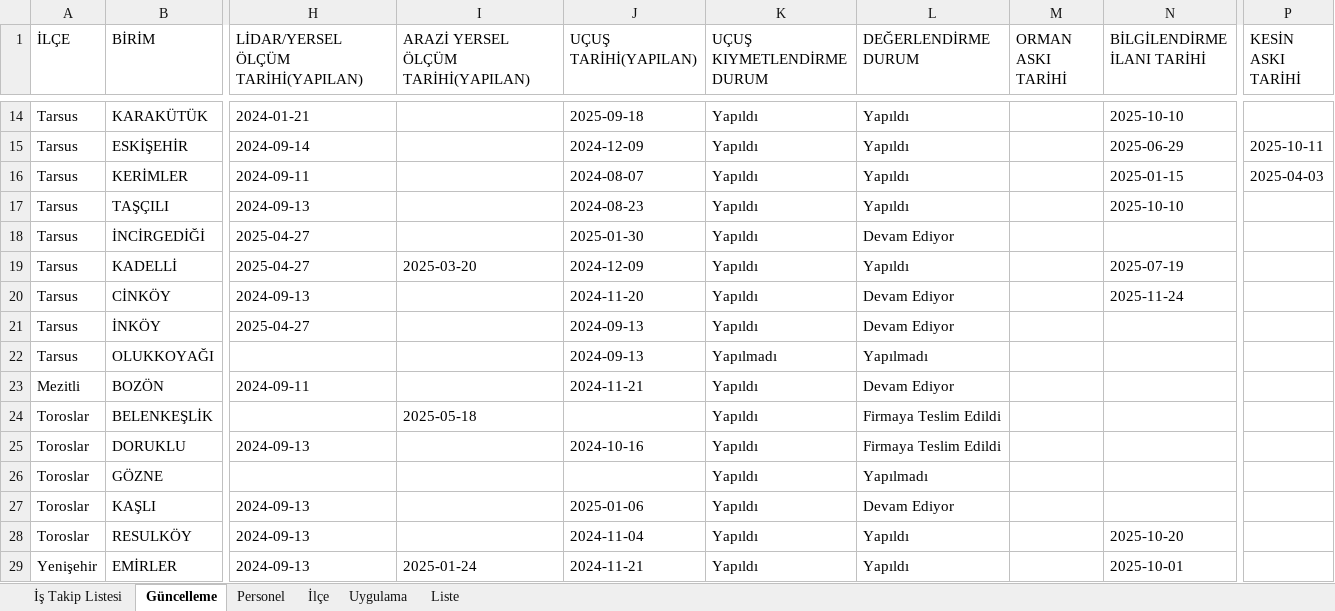
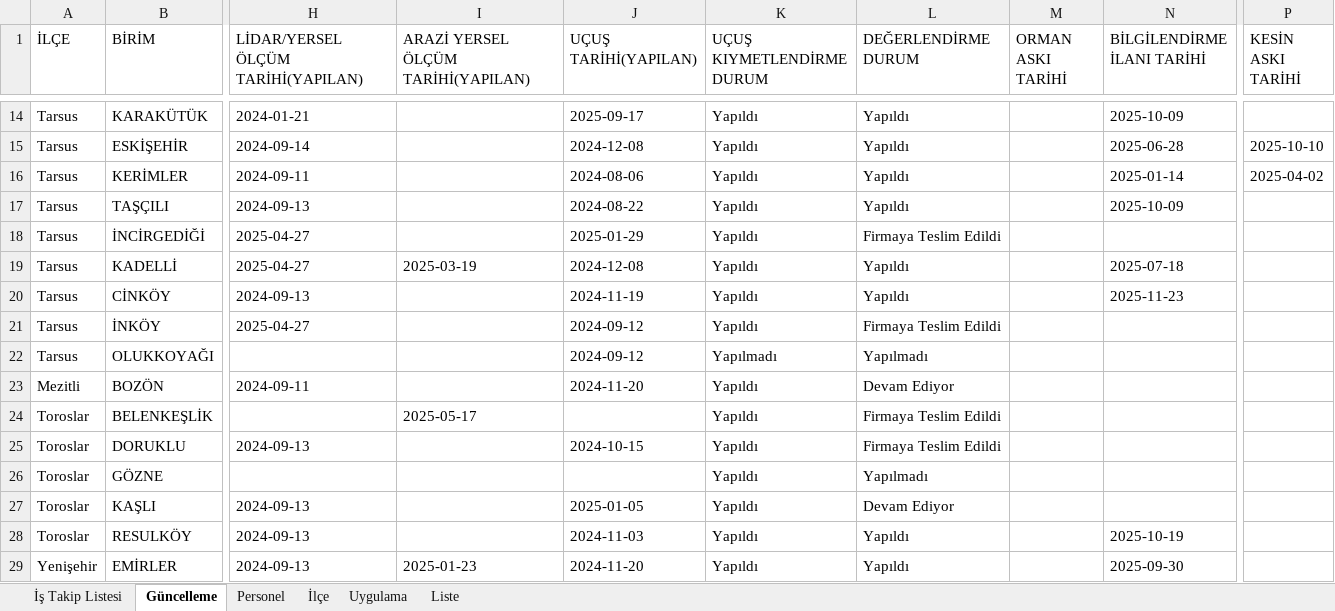
Before and after one commit to gokhangeo/mersinistakip, an Excel workbook: istakip.xlsx, sheet Güncelleme, drawn as a sheet; only a part is shown, gaps mark what is left out; values as stored, in another font and other column widths than the file's, no borders; the diff covers the shown part only; the diff names each change by its address in the sheet, - before the commit and + after, or states it on an @@ line.

Commit message:
İş Takip Güncellemesi - 10.01.2026 23:52:55

```diff
--- a/istakip.xlsx (sheet Güncelleme)
+++ b/istakip.xlsx (sheet Güncelleme)
-J14 (UÇUŞ TARİHİ(YAPILAN)): 2025-09-18
+J14 (UÇUŞ TARİHİ(YAPILAN)): 2025-09-17
-N14 (BİLGİLENDİRME İLANI TARİHİ): 2025-10-10
+N14 (BİLGİLENDİRME İLANI TARİHİ): 2025-10-09
-J15 (UÇUŞ TARİHİ(YAPILAN)): 2024-12-09
+J15 (UÇUŞ TARİHİ(YAPILAN)): 2024-12-08
-N15 (BİLGİLENDİRME İLANI TARİHİ): 2025-06-29
+N15 (BİLGİLENDİRME İLANI TARİHİ): 2025-06-28
-P15 (KESİN ASKI TARİHİ): 2025-10-11
+P15 (KESİN ASKI TARİHİ): 2025-10-10
-J16 (UÇUŞ TARİHİ(YAPILAN)): 2024-08-07
+J16 (UÇUŞ TARİHİ(YAPILAN)): 2024-08-06
-N16 (BİLGİLENDİRME İLANI TARİHİ): 2025-01-15
+N16 (BİLGİLENDİRME İLANI TARİHİ): 2025-01-14
-P16 (KESİN ASKI TARİHİ): 2025-04-03
+P16 (KESİN ASKI TARİHİ): 2025-04-02
-J17 (UÇUŞ TARİHİ(YAPILAN)): 2024-08-23
+J17 (UÇUŞ TARİHİ(YAPILAN)): 2024-08-22
-N17 (BİLGİLENDİRME İLANI TARİHİ): 2025-10-10
+N17 (BİLGİLENDİRME İLANI TARİHİ): 2025-10-09
-J18 (UÇUŞ TARİHİ(YAPILAN)): 2025-01-30
+J18 (UÇUŞ TARİHİ(YAPILAN)): 2025-01-29
-L18 (DEĞERLENDİRME DURUM): Devam Ediyor
+L18 (DEĞERLENDİRME DURUM): Firmaya Teslim Edildi
-I19: 2025-03-20
+I19: 2025-03-19
-J19 (UÇUŞ TARİHİ(YAPILAN)): 2024-12-09
+J19 (UÇUŞ TARİHİ(YAPILAN)): 2024-12-08
-N19 (BİLGİLENDİRME İLANI TARİHİ): 2025-07-19
+N19 (BİLGİLENDİRME İLANI TARİHİ): 2025-07-18
-J20 (UÇUŞ TARİHİ(YAPILAN)): 2024-11-20
+J20 (UÇUŞ TARİHİ(YAPILAN)): 2024-11-19
-L20 (DEĞERLENDİRME DURUM): Devam Ediyor
+L20 (DEĞERLENDİRME DURUM): Yapıldı
-N20 (BİLGİLENDİRME İLANI TARİHİ): 2025-11-24
+N20 (BİLGİLENDİRME İLANI TARİHİ): 2025-11-23
-J21:J22 (UÇUŞ TARİHİ(YAPILAN)): 2024-09-13
+J21:J22 (UÇUŞ TARİHİ(YAPILAN)): 2024-09-12
-L21 (DEĞERLENDİRME DURUM): Devam Ediyor
+L21 (DEĞERLENDİRME DURUM): Firmaya Teslim Edildi
-J23 (UÇUŞ TARİHİ(YAPILAN)): 2024-11-21
+J23 (UÇUŞ TARİHİ(YAPILAN)): 2024-11-20
-I24: 2025-05-18
+I24: 2025-05-17
-J25 (UÇUŞ TARİHİ(YAPILAN)): 2024-10-16
+J25 (UÇUŞ TARİHİ(YAPILAN)): 2024-10-15
-J27 (UÇUŞ TARİHİ(YAPILAN)): 2025-01-06
+J27 (UÇUŞ TARİHİ(YAPILAN)): 2025-01-05
-J28 (UÇUŞ TARİHİ(YAPILAN)): 2024-11-04
+J28 (UÇUŞ TARİHİ(YAPILAN)): 2024-11-03
-N28 (BİLGİLENDİRME İLANI TARİHİ): 2025-10-20
+N28 (BİLGİLENDİRME İLANI TARİHİ): 2025-10-19
-I29: 2025-01-24
+I29: 2025-01-23
-J29 (UÇUŞ TARİHİ(YAPILAN)): 2024-11-21
+J29 (UÇUŞ TARİHİ(YAPILAN)): 2024-11-20
-N29 (BİLGİLENDİRME İLANI TARİHİ): 2025-10-01
+N29 (BİLGİLENDİRME İLANI TARİHİ): 2025-09-30
```
Also changed, not shown: 31 edited cells elsewhere in this sheet, sheet İş Takip Listesi.
